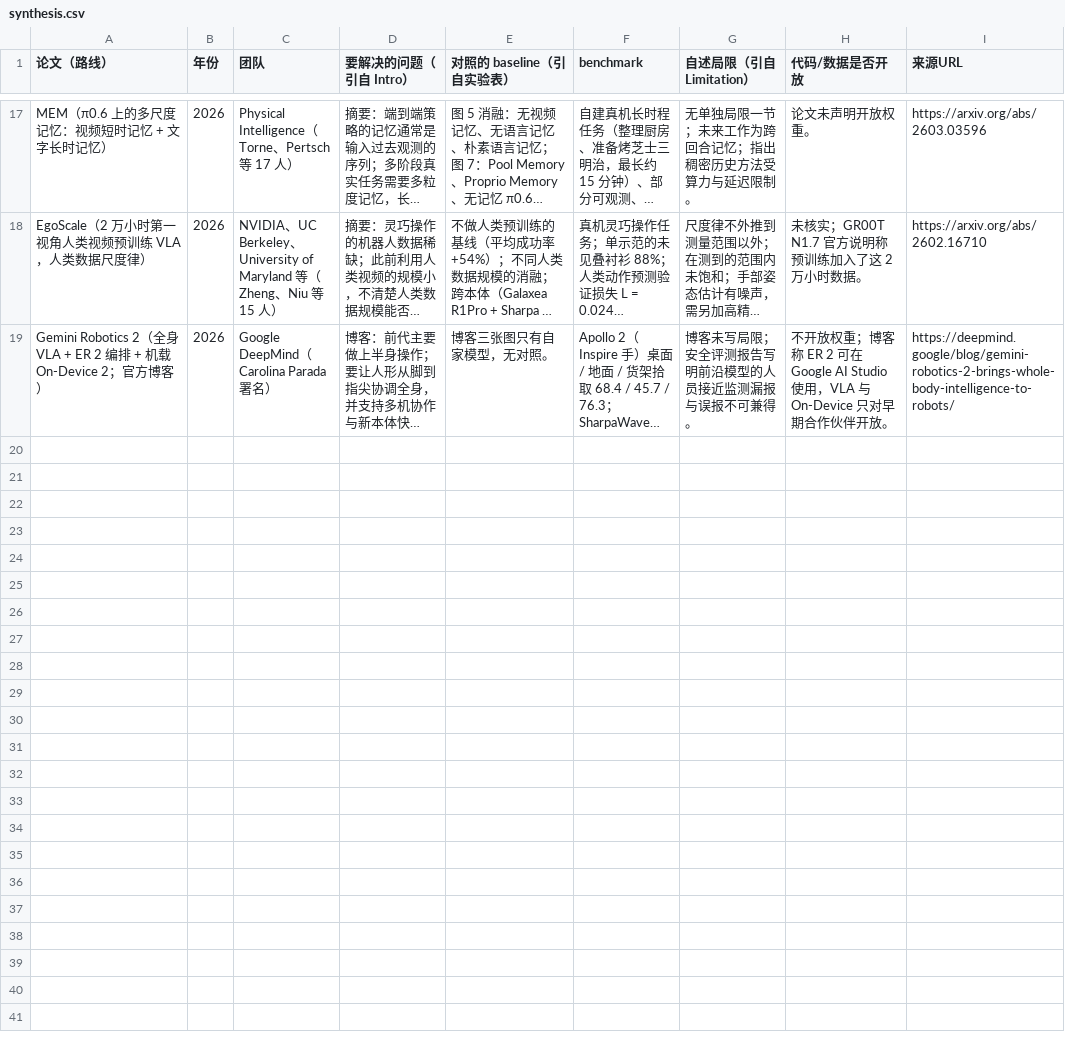
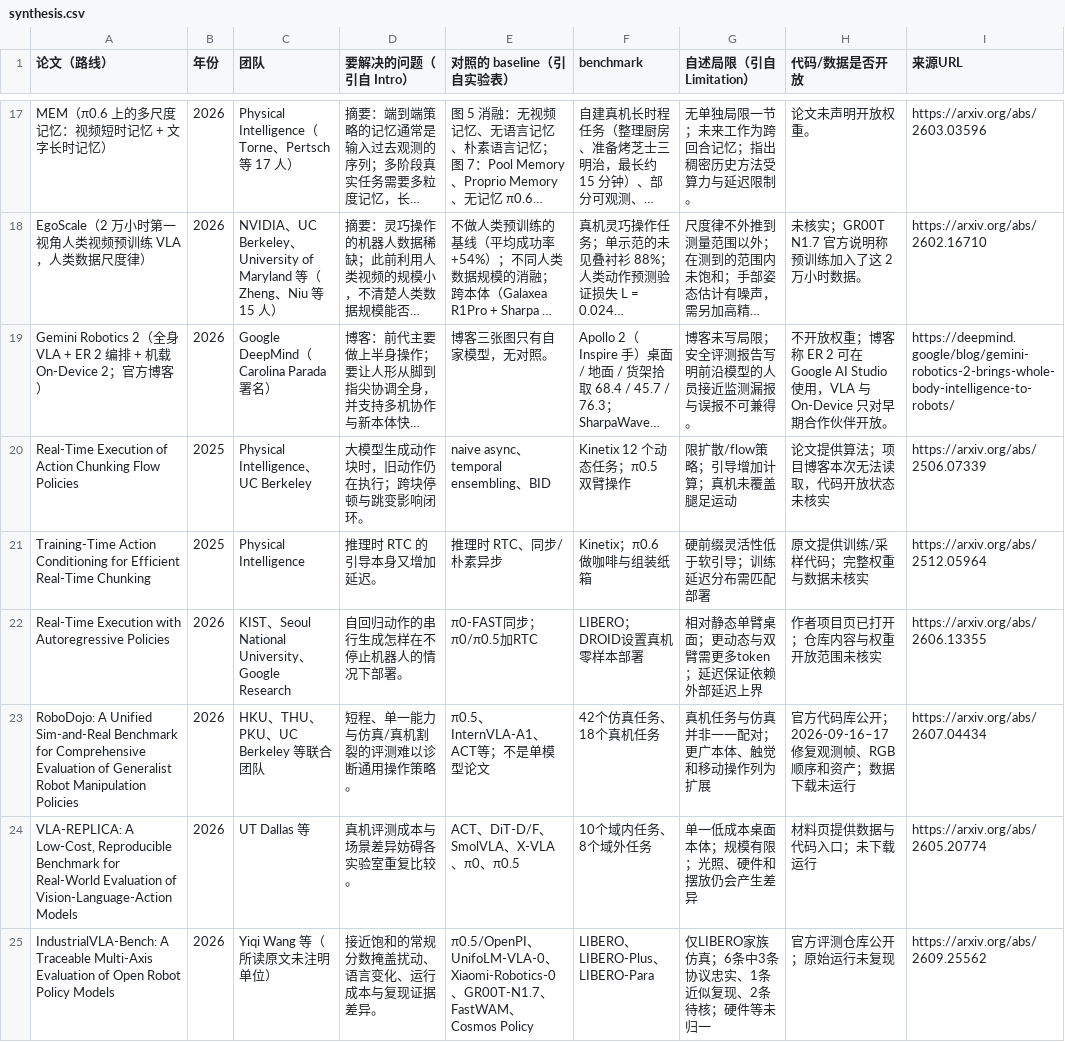
Before and after one commit to hk865/my-knowledge-data-base, a CSV file: robotics-embodied/fields/vla/synthesis.csv, drawn as a sheet; only a part is shown, gaps mark what is left out; long unchanged cells end in …; the diff names each change by its address in the sheet, - before the commit and + after, or states it on an @@ line.

Commit message:
Expand VLA real-time execution and evaluation with current evidence

```diff
--- a/robotics-embodied/fields/vla/synthesis.csv
+++ b/robotics-embodied/fields/vla/synthesis.csv
+row 20: Real-Time Execution of Action Chunking Flow Policies | 2025 | Physical Intelligence、UC Berkeley | 大模型生成动作块时，旧动作仍在执行；跨块停顿与跳变影响闭环。 | naive async、temporal ensembling、BID | Kinetix 12 个动态任务；π0.5 双臂操作 | 限扩散/flow策略；引导增加计算；真机未覆盖腿足运动 | 论文提供算法；项目博客本次无法读取，代码开放状态未核实 | https://arxiv.org/abs/2506.07339
+row 21: Training-Time Action Conditioning for Efficient Real-Time Chunking | 2025 | Physical Intelligence | 推理时 RTC 的引导本身又增加延迟。 | 推理时 RTC、同步/朴素异步 | Kinetix；π0.6 做咖啡与组装纸箱 | 硬前缀灵活性低于软引导；训练延迟分布需匹配部署 | 原文提供训练/采样代码；完整权重与数据未核实 | https://arxiv.org/abs/2512.05964
+row 22: Real-Time Execution with Autoregressive Policies | 2026 | KIST、Seoul National University、Google Research | 自回归动作的串行生成怎样在不停止机器人的情况下部署。 | π0-FAST同步；π0/π0.5加RTC | LIBERO；DROID设置真机零样本部署 | 相对静态单臂桌面；更动态与双臂需更多token；延迟保证依赖外部延迟上界 | 作者项目页已打开；仓库内容与权重开放范围未核实 | https://arxiv.org/abs/2606.13355
+row 23: RoboDojo: A Unified Sim-and-Real Benchmark for Comprehensive Evaluation of Generalist Robot Manipulation Policies | 2026 | HKU、THU、PKU、UC Berkeley 等联合团队 | 短程、单一能力与仿真/真机割裂的评测难以诊断通用操作策略。 | π0.5、InternVLA-A1、ACT等；不是单模型论文 | 42个仿真任务、18个真机任务 | 真机任务与仿真并非一一配对；更广本体、触觉和移动操作列为扩展 | 官方代码库公开；2026-09-16–17修复观测帧、RGB顺序和资产；数据下载未运行 | https://arxiv.org/abs/2607.04434
+row 24: VLA-REPLICA: A Low-Cost, Reproducible Benchmark for Real-World Evaluation of Vision-Language-Action Models | 2026 | UT Dallas 等 | 真机评测成本与场景差异妨碍各实验室重复比较。 | ACT、DiT-D/F、SmolVLA、X-VLA、π0、π0.5 | 10个域内任务、8个域外任务 | 单一低成本桌面本体；规模有限；光照、硬件和摆放仍会产生差异 | 材料页提供数据与代码入口；未下载运行 | https://arxiv.org/abs/2605.20774
+row 25: IndustrialVLA-Bench: A Traceable Multi-Axis Evaluation of Open Robot Policy Models | 2026 | Yiqi Wang 等（所读原文未注明单位） | 接近饱和的常规分数掩盖扰动、语言变化、运行成本与复现证据差异。 | π0.5/OpenPI、UnifoLM-VLA-0、Xiaomi-Robotics-0、GR00T-N1.7、FastWAM、Cosmos Policy | LIBERO、LIBERO-Plus、LIBERO-Para | 仅LIBERO家族仿真；6条中3条协议忠实、1条近似复现、2条待核；硬件等未归一 | 官方评测仓库公开；原始运行未复现 | https://arxiv.org/abs/2609.25562
```
Also changed, not shown: 29 other files.
